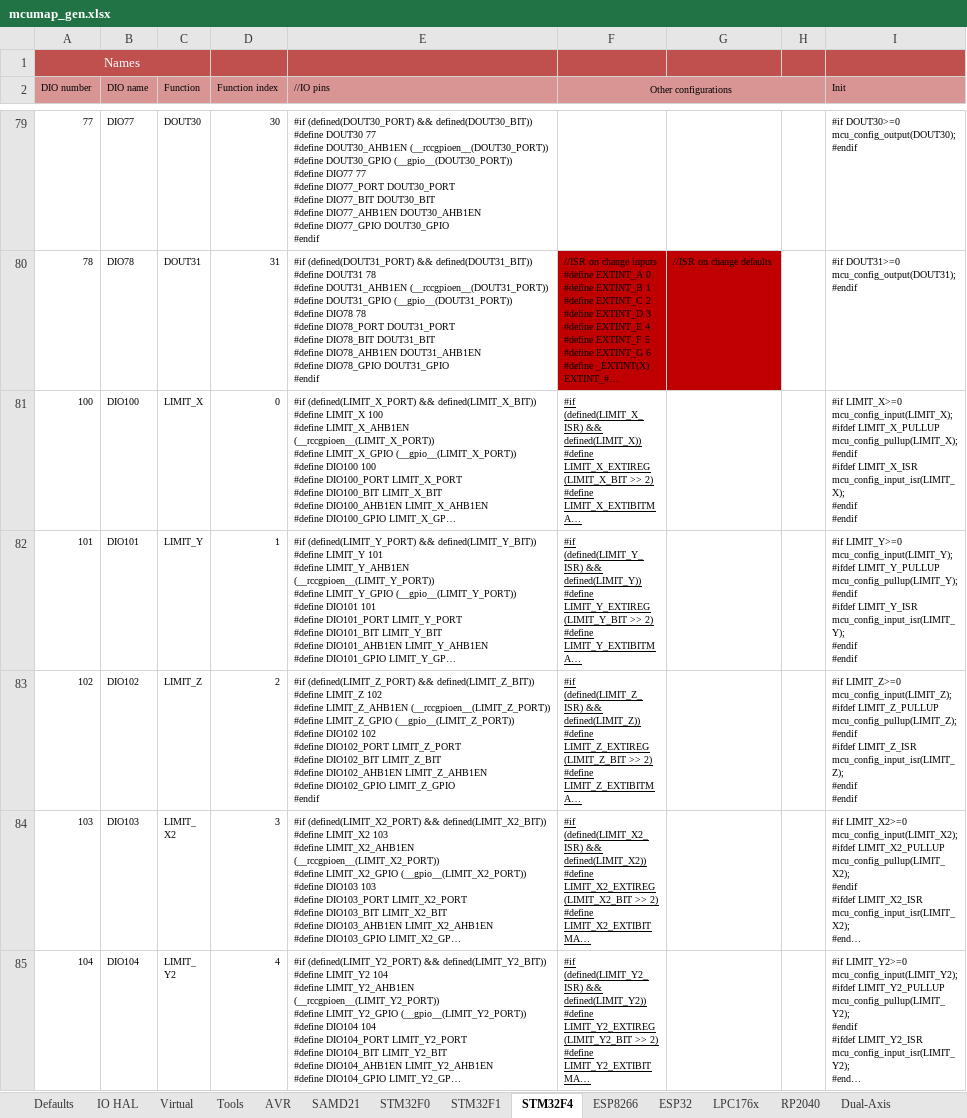
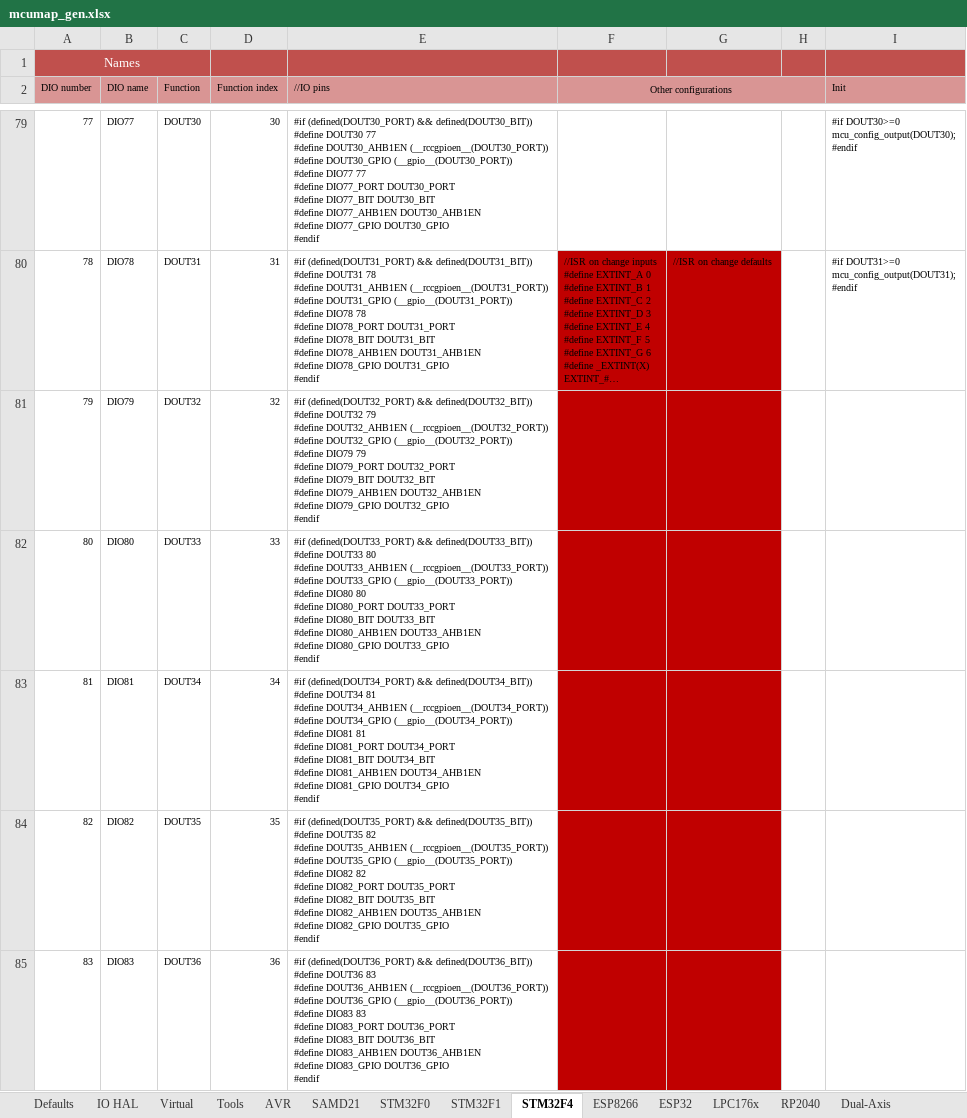
Before and after one commit to Paciente8159/uCNC, an Excel workbook: docs/mcumap_gen.xlsx, sheet STM32F4, drawn as a sheet; only a part is shown, gaps mark what is left out; the shorter side is filled out with more unchanged rows; long unchanged cells end in …; values as stored, in another font and other column widths than the file's, no borders; ↵ is a line break in a cell; the diff covers the shown part only; the diff names each change by its address in the sheet, - before the commit and + after, or states it on an @@ line.

```diff
--- a/docs/mcumap_gen.xlsx (sheet STM32F4)
+++ b/docs/mcumap_gen.xlsx (sheet STM32F4)
+row 81: 79 | DIO79 | DOUT32 | 32 | #if (defined(DOUT32_PORT) && defined(DOUT32_BIT)) ↵ #define DOUT32 79 ↵ #define DOUT32_AHB1EN (__rccgpioen__(DOUT32_PORT)) ↵ #define DOUT32_GPIO (__gpio__(DOUT32_PORT)) ↵ #define DIO79 79 ↵ #define DIO79_PORT DOUT32_PORT ↵ #define DIO79_BIT DOUT32_BIT ↵ #define DIO79_AHB1EN DOUT32_AHB1EN ↵ #define DIO79_GPIO DOUT32_GPIO ↵ #endif
+row 82: 80 | DIO80 | DOUT33 | 33 | #if (defined(DOUT33_PORT) && defined(DOUT33_BIT)) ↵ #define DOUT33 80 ↵ #define DOUT33_AHB1EN (__rccgpioen__(DOUT33_PORT)) ↵ #define DOUT33_GPIO (__gpio__(DOUT33_PORT)) ↵ #define DIO80 80 ↵ #define DIO80_PORT DOUT33_PORT ↵ #define DIO80_BIT DOUT33_BIT ↵ #define DIO80_AHB1EN DOUT33_AHB1EN ↵ #define DIO80_GPIO DOUT33_GPIO ↵ #endif
+row 83: 81 | DIO81 | DOUT34 | 34 | #if (defined(DOUT34_PORT) && defined(DOUT34_BIT)) ↵ #define DOUT34 81 ↵ #define DOUT34_AHB1EN (__rccgpioen__(DOUT34_PORT)) ↵ #define DOUT34_GPIO (__gpio__(DOUT34_PORT)) ↵ #define DIO81 81 ↵ #define DIO81_PORT DOUT34_PORT ↵ #define DIO81_BIT DOUT34_BIT ↵ #define DIO81_AHB1EN DOUT34_AHB1EN ↵ #define DIO81_GPIO DOUT34_GPIO ↵ #endif
+row 84: 82 | DIO82 | DOUT35 | 35 | #if (defined(DOUT35_PORT) && defined(DOUT35_BIT)) ↵ #define DOUT35 82 ↵ #define DOUT35_AHB1EN (__rccgpioen__(DOUT35_PORT)) ↵ #define DOUT35_GPIO (__gpio__(DOUT35_PORT)) ↵ #define DIO82 82 ↵ #define DIO82_PORT DOUT35_PORT ↵ #define DIO82_BIT DOUT35_BIT ↵ #define DIO82_AHB1EN DOUT35_AHB1EN ↵ #define DIO82_GPIO DOUT35_GPIO ↵ #endif
+row 85: 83 | DIO83 | DOUT36 | 36 | #if (defined(DOUT36_PORT) && defined(DOUT36_BIT)) ↵ #define DOUT36 83 ↵ #define DOUT36_AHB1EN (__rccgpioen__(DOUT36_PORT)) ↵ #define DOUT36_GPIO (__gpio__(DOUT36_PORT)) ↵ #define DIO83 83 ↵ #define DIO83_PORT DOUT36_PORT ↵ #define DIO83_BIT DOUT36_BIT ↵ #define DIO83_AHB1EN DOUT36_AHB1EN ↵ #define DIO83_GPIO DOUT36_GPIO ↵ #endif
```
Also changed, not shown: 35 added rows elsewhere in this sheet, sheet Defaults, sheet IO HAL, sheet AVR, sheet STM32F0, sheet STM32F1, sheet SAMD21, 5 more sheets, formulas that keep their value, 16 other files.
